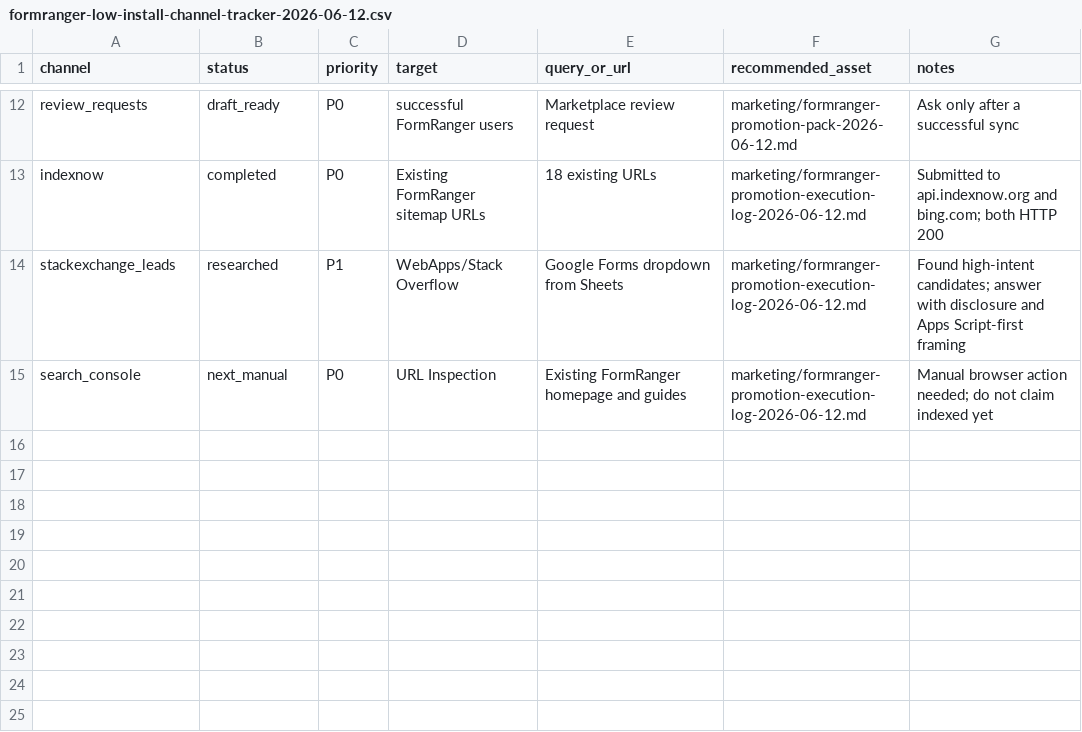
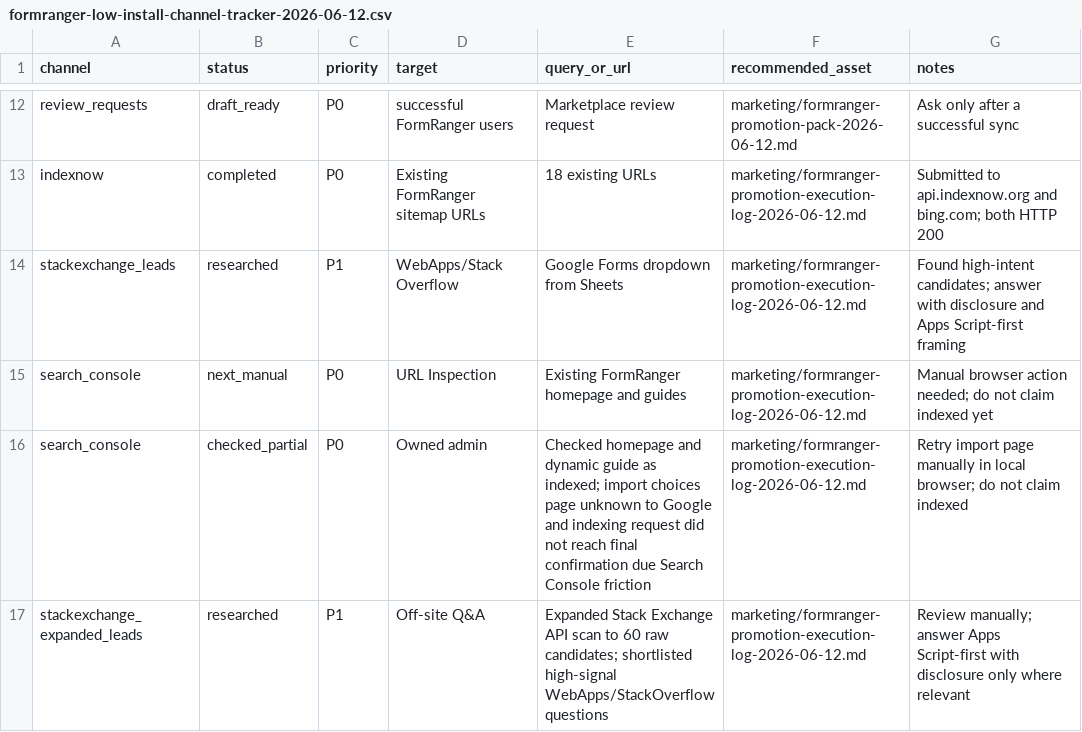
Before and after one commit to lidaban2025/lidaban2025.github.io, a CSV file: marketing/formranger-low-install-channel-tracker-2026-06-12.csv, drawn as a sheet; only a part is shown, gaps mark what is left out; the diff names each change by its address in the sheet, - before the commit and + after, or states it on an @@ line.

Commit message:
Update FormRanger promotion follow-up

```diff
--- a/marketing/formranger-low-install-channel-tracker-2026-06-12.csv
+++ b/marketing/formranger-low-install-channel-tracker-2026-06-12.csv
+row 16: search_console | checked_partial | P0 | Owned admin | Checked homepage and dynamic guide as indexed; import choices page unknown to Google and indexing request did not reach final confirmation due Search Console friction | marketing/formranger-promotion-execution-log-2026-06-12.md | Retry import page manually in local browser; do not claim indexed
+row 17: stackexchange_expanded_leads | researched | P1 | Off-site Q&A | Expanded Stack Exchange API scan to 60 raw candidates; shortlisted high-signal WebApps/StackOverflow questions | marketing/formranger-promotion-execution-log-2026-06-12.md | Review manually; answer Apps Script-first with disclosure only where relevant
```
Also changed, not shown: 1 other file.
